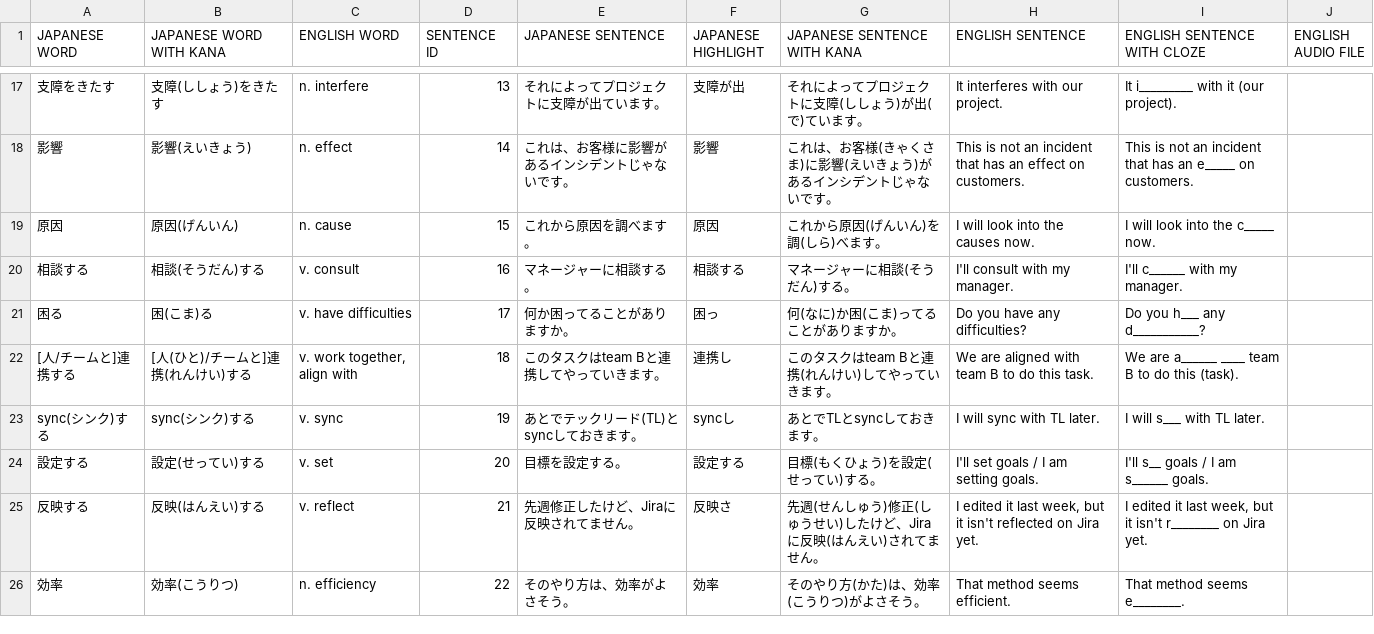
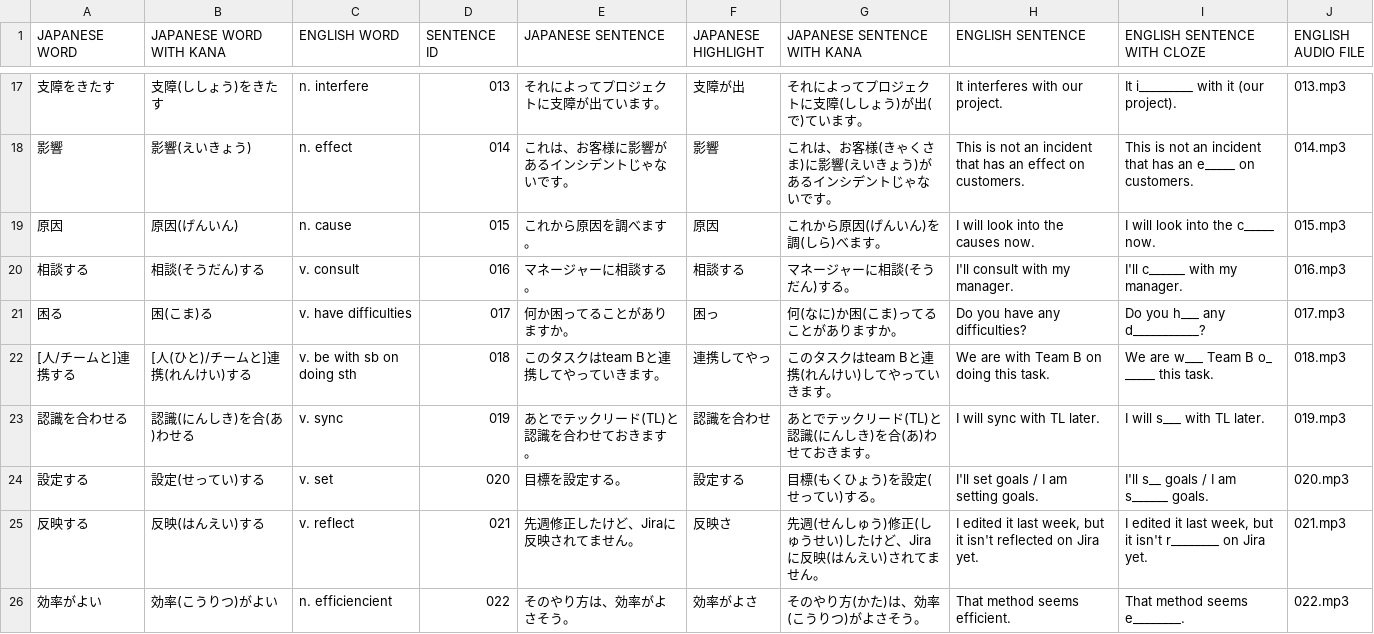
Before and after one commit to mercari/engineer-vocabulary-list, a CSV file: csv/list_1.csv, drawn as a sheet; only a part is shown, gaps mark what is left out; the diff covers the shown part only.

Commit message:
Update list_1.csv and audio files

```diff
--- a/csv/list_1.csv
+++ b/csv/list_1.csv
@@ -19,10 +19,10 @@ JAPANESE WORD,JAPANESE WORD WITH KANA,ENGLISH WORD,SENTENCE ID,JAPANESE SENTENCE
-支障をきたす,支障(ししょう)をきたす,"n. interfere ",13,それによってプロジェクトに支障が出ています。,支障が出,それによってプロジェクトに支障(ししょう)が出(で)ています。,It interferes with our project.,It i_________ with it (our project).,
-影響,影響(えいきょう),n. effect,14,これは、お客様に影響があるインシデントじゃないです。,影響,これは、お客様(きゃくさま)に影響(えいきょう)があるインシデントじゃないです。,This is not an incident that has an effect on customers.,This is not an incident that has an e_____ on customers.,
-原因,原因(げんいん),n. cause,15,これから原因を調べます。,原因,これから原因(げんいん)を調(しら)べます。,I will look into the causes now.,I will look into the c_____ now.,
-相談する,相談(そうだん)する,v. consult,16,マネージャーに相談する。,相談する,マネージャーに相談(そうだん)する。,I'll consult with my manager.,I'll c______ with my manager.,
-困る,困(こま)る,v. have difficulties,17,何か困ってることがありますか。,困っ,何(なに)か困(こま)ってることがありますか。,Do you have any difficulties?,Do you h___ any d___________?,
-[人/チームと]連携する,[人(ひと)/チームと]連携(れんけい)する,"v. work together, align with",18,このタスクはteam Bと連携してやっていきます。,連携し,このタスクはteam Bと連携(れんけい)してやっていきます。,We are aligned with team B to do this task.,We are a______ ____ team B to do this (task).,
-sync(シンク)する,sync(シンク)する,v. sync,19,あとでテックリード(TL)とsyncしておきます。,syncし,あとでTLとsyncしておきます。,I will sync with TL later.,I will s___ with TL later.,
-設定する,設定(せってい)する,v. set,20,目標を設定する。,設定する,目標(もくひょう)を設定(せってい)する。,I'll set goals / I am setting goals.,I'll s__ goals / I am s______ goals.,
-反映する,反映(はんえい)する,v. reflect,21,先週修正したけど、Jiraに反映されてません。,反映さ,先週(せんしゅう)修正(しゅうせい)したけど、Jiraに反映(はんえい)されてません。,"I edited it last week, but it isn't reflected on Jira yet.","I edited it last week, but it isn't r________ on Jira yet.",
-効率,効率(こうりつ),n. efficiency,22,そのやり方は、効率がよさそう。,効率,そのやり方(かた)は、効率(こうりつ)がよさそう。,That method seems efficient.,That method seems e________.,
+支障をきたす,支障(ししょう)をきたす,"n. interfere ",013,それによってプロジェクトに支障が出ています。,支障が出,それによってプロジェクトに支障(ししょう)が出(で)ています。,It interferes with our project.,It i_________ with it (our project).,013.mp3
+影響,影響(えいきょう),n. effect,014,これは、お客様に影響があるインシデントじゃないです。,影響,これは、お客様(きゃくさま)に影響(えいきょう)があるインシデントじゃないです。,This is not an incident that has an effect on customers.,This is not an incident that has an e_____ on customers.,014.mp3
+原因,原因(げんいん),n. cause,015,これから原因を調べます。,原因,これから原因(げんいん)を調(しら)べます。,I will look into the causes now.,I will look into the c_____ now.,015.mp3
+相談する,相談(そうだん)する,v. consult,016,マネージャーに相談する。,相談する,マネージャーに相談(そうだん)する。,I'll consult with my manager.,I'll c______ with my manager.,016.mp3
+困る,困(こま)る,v. have difficulties,017,何か困ってることがありますか。,困っ,何(なに)か困(こま)ってることがありますか。,Do you have any difficulties?,Do you h___ any d___________?,017.mp3
+[人/チームと]連携する,[人(ひと)/チームと]連携(れんけい)する,v. be with sb on doing sth,018,このタスクはteam Bと連携してやっていきます。,連携してやっ,このタスクはteam Bと連携(れんけい)してやっていきます。,We are with Team B on doing this task.,We are w___ Team B o_ _____ this task.,018.mp3
+認識を合わせる,認識(にんしき)を合(あ)わせる,v. sync,019,あとでテックリード(TL)と認識を合わせておきます。,認識を合わせ,あとでテックリード(TL)と認識(にんしき)を合(あ)わせておきます。,I will sync with TL later.,I will s___ with TL later.,019.mp3
+設定する,設定(せってい)する,v. set,020,目標を設定する。,設定する,目標(もくひょう)を設定(せってい)する。,I'll set goals / I am setting goals.,I'll s__ goals / I am s______ goals.,020.mp3
+反映する,反映(はんえい)する,v. reflect,021,先週修正したけど、Jiraに反映されてません。,反映さ,先週(せんしゅう)修正(しゅうせい)したけど、Jiraに反映(はんえい)されてません。,"I edited it last week, but it isn't reflected on Jira yet.","I edited it last week, but it isn't r________ on Jira yet.",021.mp3
+効率がよい,効率(こうりつ)がよい,n. efficiencient,022,そのやり方は、効率がよさそう。,効率がよさ,そのやり方(かた)は、効率(こうりつ)がよさそう。,That method seems efficient.,That method seems e________.,022.mp3
```
Also changed, not shown: 35 edited cells elsewhere in this file, 23 other files.
